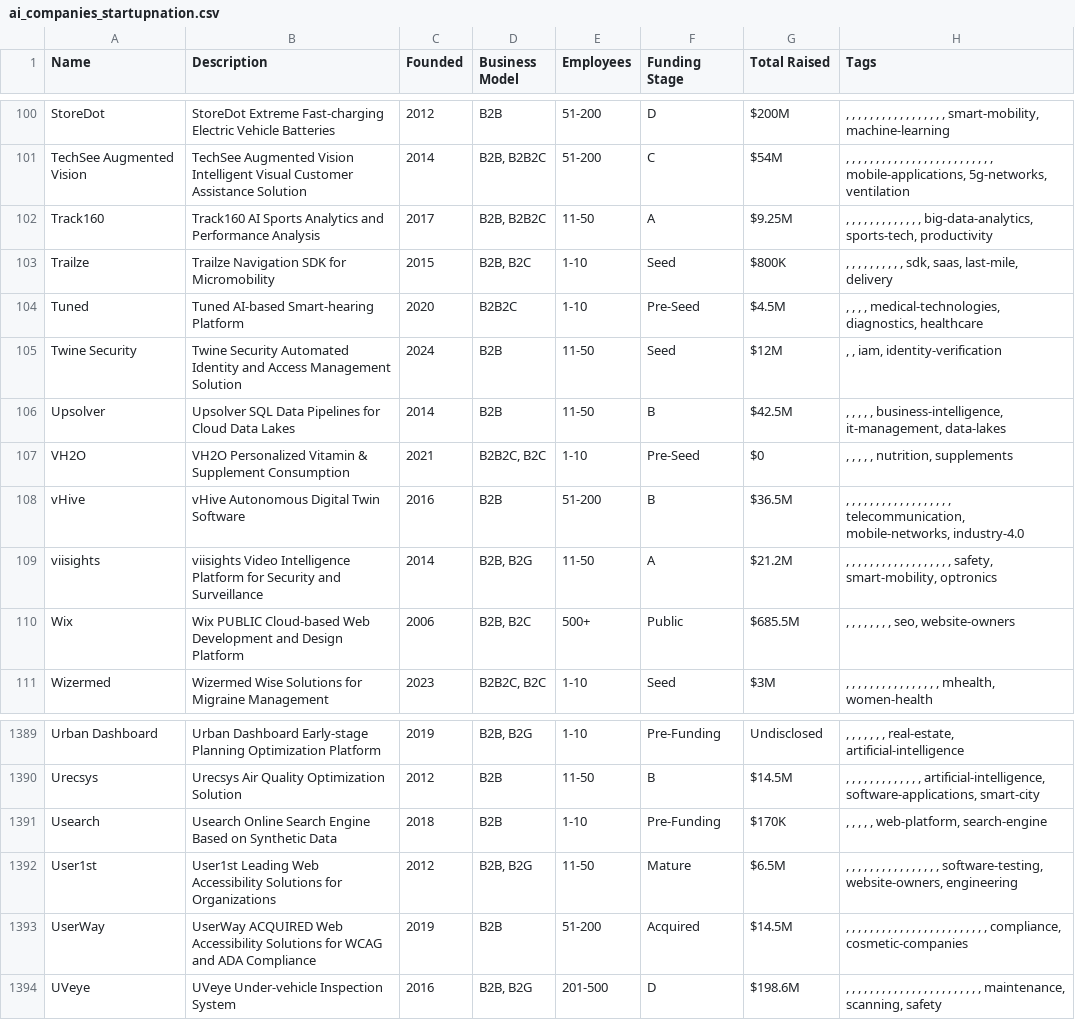
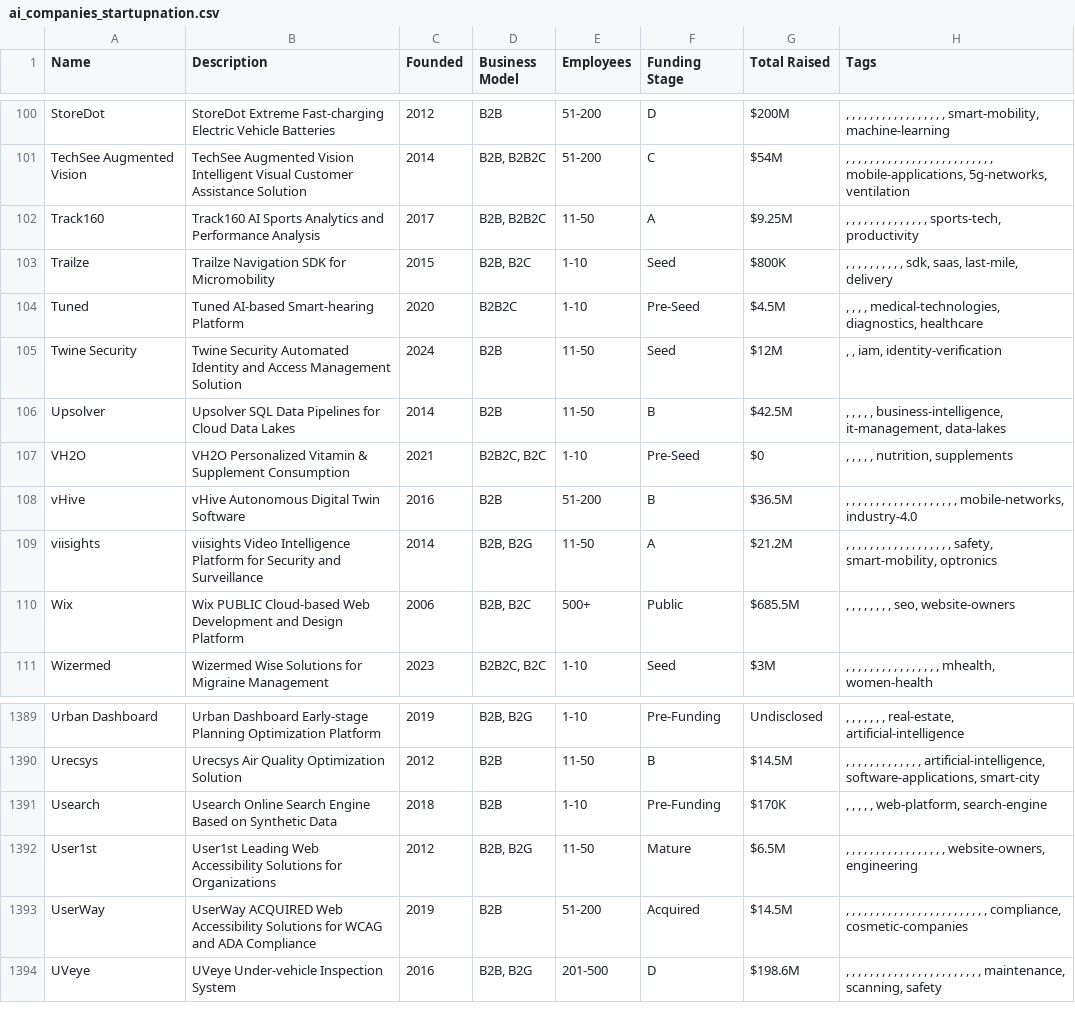
Before and after one commit to BrainMcS/Python, a CSV file: scrap_ai_company/data/ai_companies_startupnation.csv, drawn as a sheet; only a part is shown, gaps mark what is left out.

```diff
--- a/scrap_ai_company/data/ai_companies_startupnation.csv
+++ b/scrap_ai_company/data/ai_companies_startupnation.csv
@@ -101,3 +101,3 @@ StoreDot,StoreDot Extreme Fast-charging Electric Vehicle Batteries,2012,B2B,51-2
 TechSee Augmented Vision,TechSee Augmented Vision Intelligent Visual Customer Assistance Solution,2014,"B2B, B2B2C",51-200,C,$54M,", , , , , , , , , , , , , , , , , , , , , , , , , mobile-applications, 5g-networks, ventilation"
-Track160,Track160 AI Sports Analytics and Performance Analysis,2017,"B2B, B2B2C",11-50,A,$9.25M,", , , , , , , , , , , , , big-data-analytics, sports-tech, productivity"
+Track160,Track160 AI Sports Analytics and Performance Analysis,2017,"B2B, B2B2C",11-50,A,$9.25M,", , , , , , , , , , , , , , sports-tech, productivity"
 Trailze,Trailze Navigation SDK for Micromobility,2015,"B2B, B2C",1-10,Seed,$800K,", , , , , , , , , , sdk, saas, last-mile, delivery"
@@ -107,3 +107,3 @@ Upsolver,Upsolver SQL Data Pipelines for Cloud Data Lakes,2014,B2B,11-50,B,$42.5
 VH2O,VH2O Personalized Vitamin & Supplement Consumption,2021,"B2B2C, B2C",1-10,Pre-Seed,$0,", , , , , nutrition, supplements"
-vHive,vHive Autonomous Digital Twin Software,2016,B2B,51-200,B,$36.5M,", , , , , , , , , , , , , , , , , , telecommunication, mobile-networks, industry-4.0"
+vHive,vHive Autonomous Digital Twin Software,2016,B2B,51-200,B,$36.5M,", , , , , , , , , , , , , , , , , , , mobile-networks, industry-4.0"
 viisights,viisights Video Intelligence Platform for Security and Surveillance,2014,"B2B, B2G",11-50,A,$21.2M,", , , , , , , , , , , , , , , , , , safety, smart-mobility, optronics"
@@ -1391,3 +1391,3 @@ Urecsys,Urecsys Air Quality Optimization Solution,2012,B2B,11-50,B,$14.5M,", , ,
 Usearch,Usearch Online Search Engine Based on Synthetic Data,2018,B2B,1-10,Pre-Funding,$170K,", , , , , web-platform, search-engine"
-User1st,User1st Leading Web Accessibility Solutions for Organizations,2012,"B2B, B2G",11-50,Mature,$6.5M,", , , , , , , , , , , , , , , , software-testing, website-owners, engineering"
+User1st,User1st Leading Web Accessibility Solutions for Organizations,2012,"B2B, B2G",11-50,Mature,$6.5M,", , , , , , , , , , , , , , , , , website-owners, engineering"
 UserWay,UserWay ACQUIRED Web Accessibility Solutions for WCAG and ADA Compliance,2019,B2B,51-200,Acquired,$14.5M,", , , , , , , , , , , , , , , , , , , , , , , , compliance, cosmetic-companies"
```
Also changed, not shown: 1 other file.
